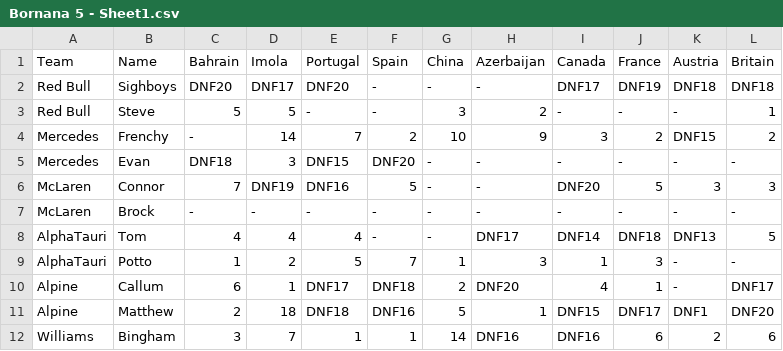
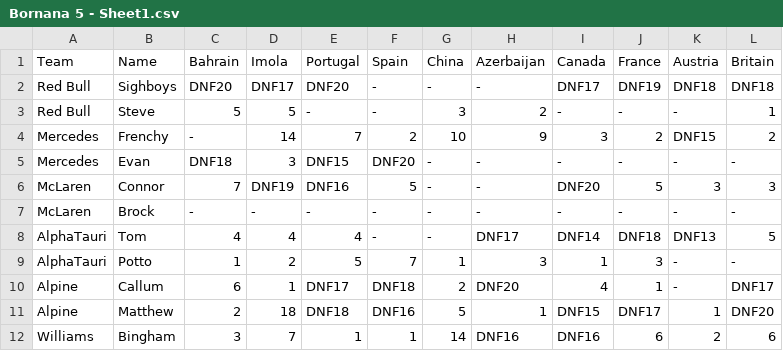
Before and after one commit to connorcam302/oracula1, a CSV file: data/Bornana 5 - Sheet1.csv, drawn as a sheet.

```diff
--- a/data/Bornana 5 - Sheet1.csv
+++ b/data/Bornana 5 - Sheet1.csv
@@ -10,3 +10,3 @@ AlphaTauri,Potto,1,2,5,7,1,3,1,3,-,-
 Alpine,Callum,6,1,DNF17,DNF18,2,DNF20,4,1,-,DNF17
-Alpine,Matthew,2,18,DNF18,DNF16,5,1,DNF15,DNF17,DNF1,DNF20
+Alpine,Matthew,2,18,DNF18,DNF16,5,1,DNF15,DNF17,1,DNF20
 Williams,Bingham,3,7,1,1,14,DNF16,DNF16,6,2,6
```
Also changed, not shown: 7 other files.
